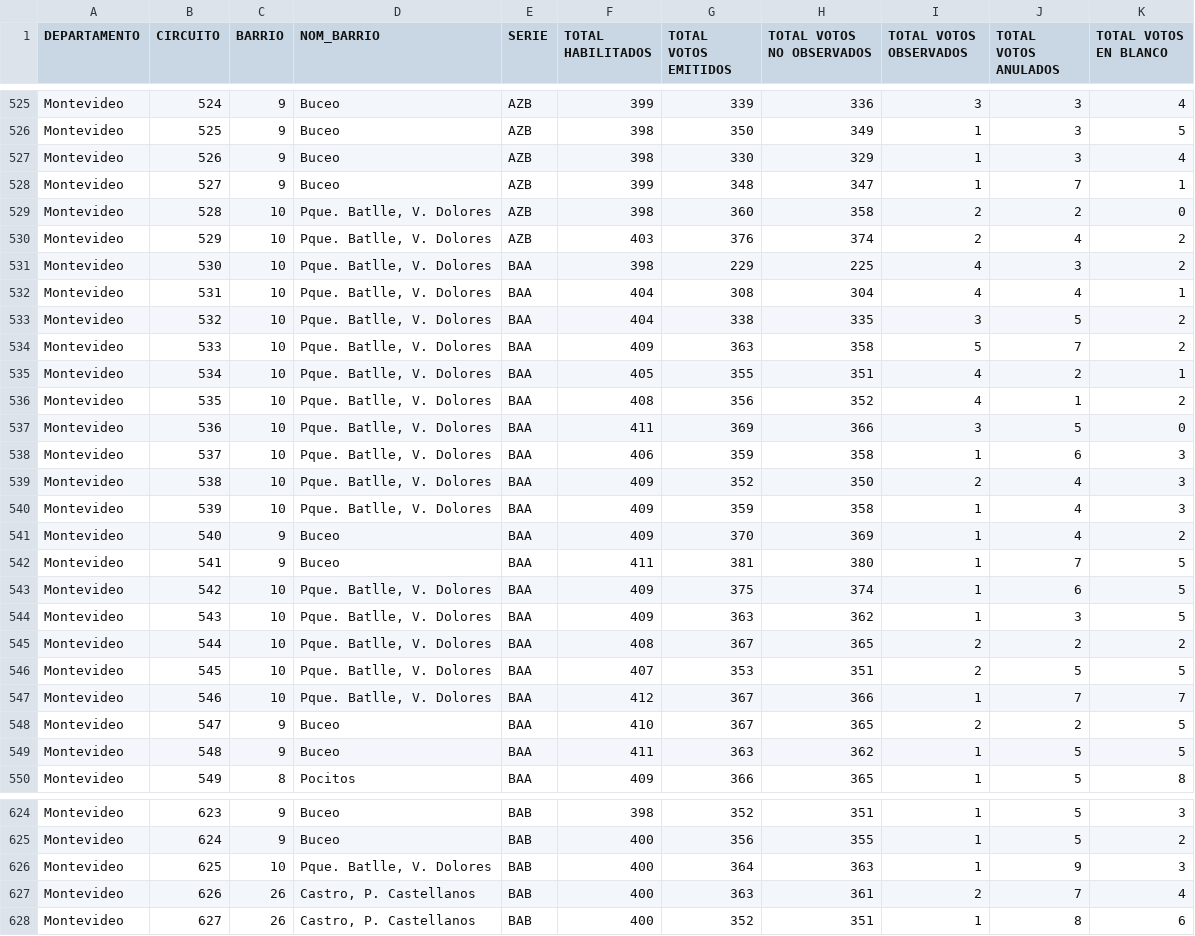
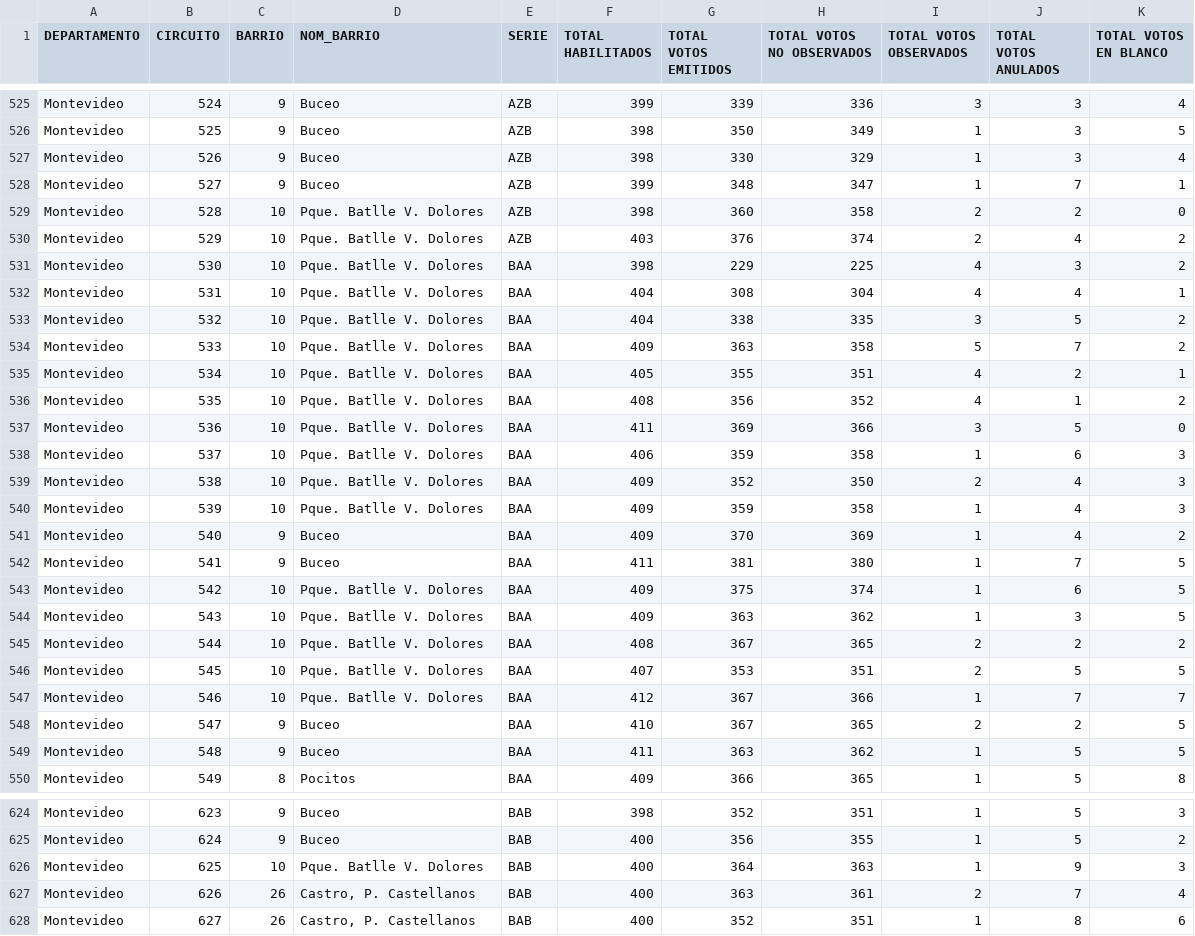
Before and after one commit to wanico34/Datasets_Proyecto, a CSV file: Dataset Proyecto/datos_votos_elecciones_2014.csv, drawn as a sheet; only a part is shown, gaps mark what is left out; the diff covers the shown part only.

```diff
--- a/Dataset Proyecto/datos_votos_elecciones_2014.csv
+++ b/Dataset Proyecto/datos_votos_elecciones_2014.csv
@@ -528,21 +528,21 @@ Montevideo;526;9;Buceo;AZB;398;330;329;1;3;4
 Montevideo;527;9;Buceo;AZB;399;348;347;1;7;1
-Montevideo;528;10;Pque. Batlle, V. Dolores;AZB;398;360;358;2;2;0
-Montevideo;529;10;Pque. Batlle, V. Dolores;AZB;403;376;374;2;4;2
-Montevideo;530;10;Pque. Batlle, V. Dolores;BAA;398;229;225;4;3;2
-Montevideo;531;10;Pque. Batlle, V. Dolores;BAA;404;308;304;4;4;1
-Montevideo;532;10;Pque. Batlle, V. Dolores;BAA;404;338;335;3;5;2
-Montevideo;533;10;Pque. Batlle, V. Dolores;BAA;409;363;358;5;7;2
-Montevideo;534;10;Pque. Batlle, V. Dolores;BAA;405;355;351;4;2;1
-Montevideo;535;10;Pque. Batlle, V. Dolores;BAA;408;356;352;4;1;2
-Montevideo;536;10;Pque. Batlle, V. Dolores;BAA;411;369;366;3;5;0
-Montevideo;537;10;Pque. Batlle, V. Dolores;BAA;406;359;358;1;6;3
-Montevideo;538;10;Pque. Batlle, V. Dolores;BAA;409;352;350;2;4;3
-Montevideo;539;10;Pque. Batlle, V. Dolores;BAA;409;359;358;1;4;3
+Montevideo;528;10;Pque. Batlle V. Dolores;AZB;398;360;358;2;2;0
+Montevideo;529;10;Pque. Batlle V. Dolores;AZB;403;376;374;2;4;2
+Montevideo;530;10;Pque. Batlle V. Dolores;BAA;398;229;225;4;3;2
+Montevideo;531;10;Pque. Batlle V. Dolores;BAA;404;308;304;4;4;1
+Montevideo;532;10;Pque. Batlle V. Dolores;BAA;404;338;335;3;5;2
+Montevideo;533;10;Pque. Batlle V. Dolores;BAA;409;363;358;5;7;2
+Montevideo;534;10;Pque. Batlle V. Dolores;BAA;405;355;351;4;2;1
+Montevideo;535;10;Pque. Batlle V. Dolores;BAA;408;356;352;4;1;2
+Montevideo;536;10;Pque. Batlle V. Dolores;BAA;411;369;366;3;5;0
+Montevideo;537;10;Pque. Batlle V. Dolores;BAA;406;359;358;1;6;3
+Montevideo;538;10;Pque. Batlle V. Dolores;BAA;409;352;350;2;4;3
+Montevideo;539;10;Pque. Batlle V. Dolores;BAA;409;359;358;1;4;3
 Montevideo;540;9;Buceo;BAA;409;370;369;1;4;2
 Montevideo;541;9;Buceo;BAA;411;381;380;1;7;5
-Montevideo;542;10;Pque. Batlle, V. Dolores;BAA;409;375;374;1;6;5
-Montevideo;543;10;Pque. Batlle, V. Dolores;BAA;409;363;362;1;3;5
-Montevideo;544;10;Pque. Batlle, V. Dolores;BAA;408;367;365;2;2;2
-Montevideo;545;10;Pque. Batlle, V. Dolores;BAA;407;353;351;2;5;5
-Montevideo;546;10;Pque. Batlle, V. Dolores;BAA;412;367;366;1;7;7
+Montevideo;542;10;Pque. Batlle V. Dolores;BAA;409;375;374;1;6;5
+Montevideo;543;10;Pque. Batlle V. Dolores;BAA;409;363;362;1;3;5
+Montevideo;544;10;Pque. Batlle V. Dolores;BAA;408;367;365;2;2;2
+Montevideo;545;10;Pque. Batlle V. Dolores;BAA;407;353;351;2;5;5
+Montevideo;546;10;Pque. Batlle V. Dolores;BAA;412;367;366;1;7;7
 Montevideo;547;9;Buceo;BAA;410;367;365;2;2;5
@@ -625,3 +625,3 @@ Montevideo;623;9;Buceo;BAB;398;352;351;1;5;3
 Montevideo;624;9;Buceo;BAB;400;356;355;1;5;2
-Montevideo;625;10;Pque. Batlle, V. Dolores;BAB;400;364;363;1;9;3
+Montevideo;625;10;Pque. Batlle V. Dolores;BAB;400;364;363;1;9;3
 Montevideo;626;26;Castro, P. Castellanos;BAB;400;363;361;2;7;4
```
Also changed, not shown: 54 edited cells elsewhere in this file.
